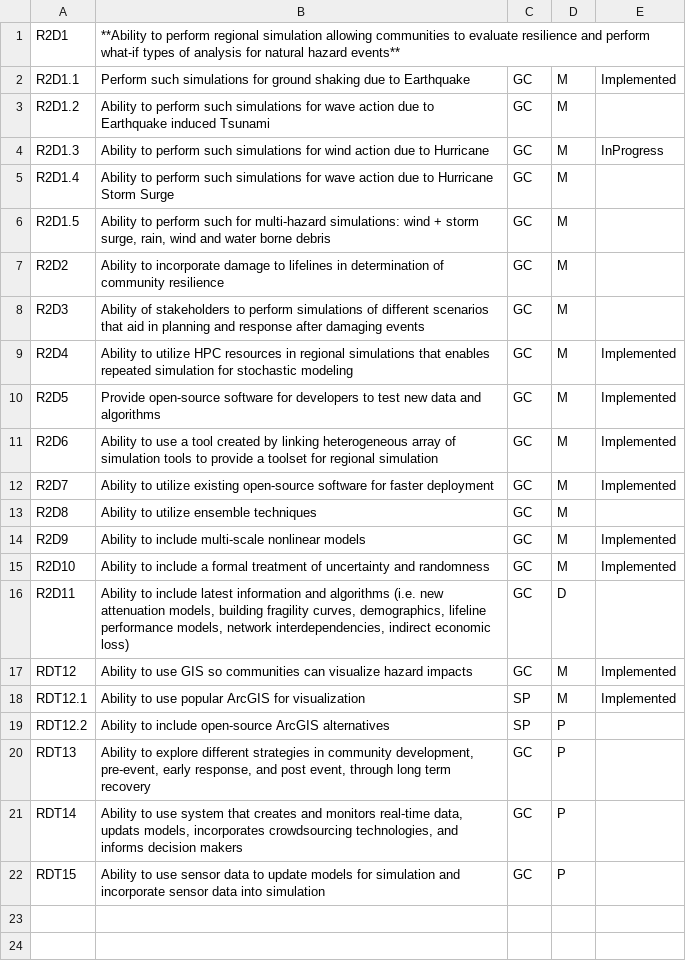
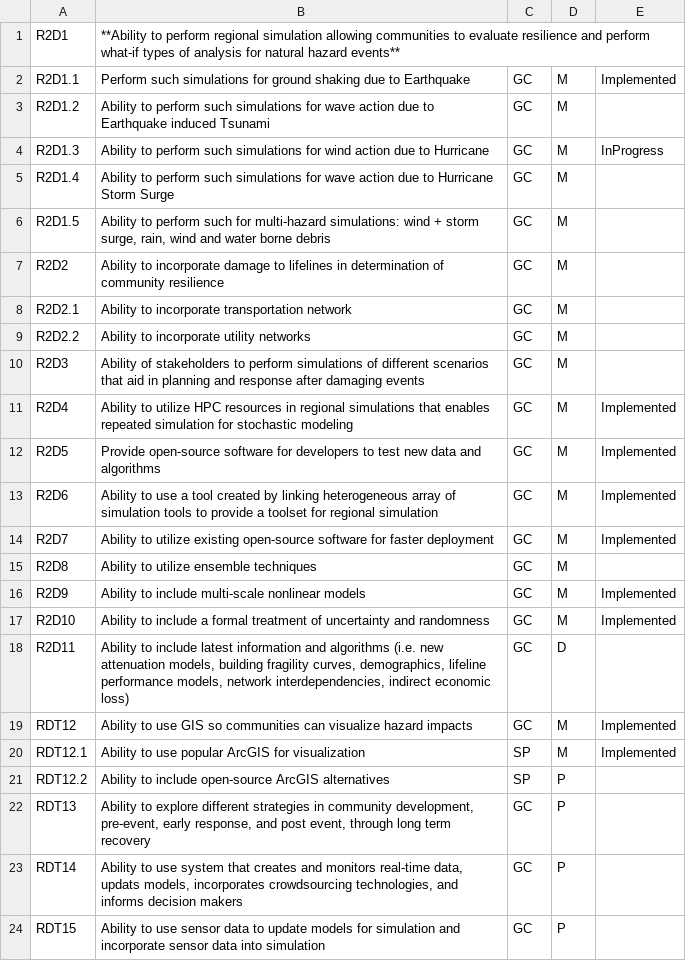
Before and after one commit to NHERI-SimCenter/SimCenterDocumentation, a CSV file: docs/common/requirements/R2D.csv, drawn as a sheet.

```diff
--- a/docs/common/requirements/R2D.csv
+++ b/docs/common/requirements/R2D.csv
@@ -7,2 +7,4 @@ R2D1.5 , "Ability to perform such for multi-hazard simulations: wind + storm sur
 R2D2 ,"Ability to incorporate damage to lifelines in determination of community resilience", GC , M ,
+R2D2.1 ,"Ability to incorporate transportation network", GC , M ,
+R2D2.2 ,"Ability to incorporate utility networks", GC , M ,
 R2D3 , "Ability of stakeholders to perform simulations of different scenarios that aid in planning and response after damaging events", GC , M ,
```
Also changed, not shown: docs/common/requirements/BRAILS.csv, docs/common/requirements/WindLoading.csv, 5 other files.
